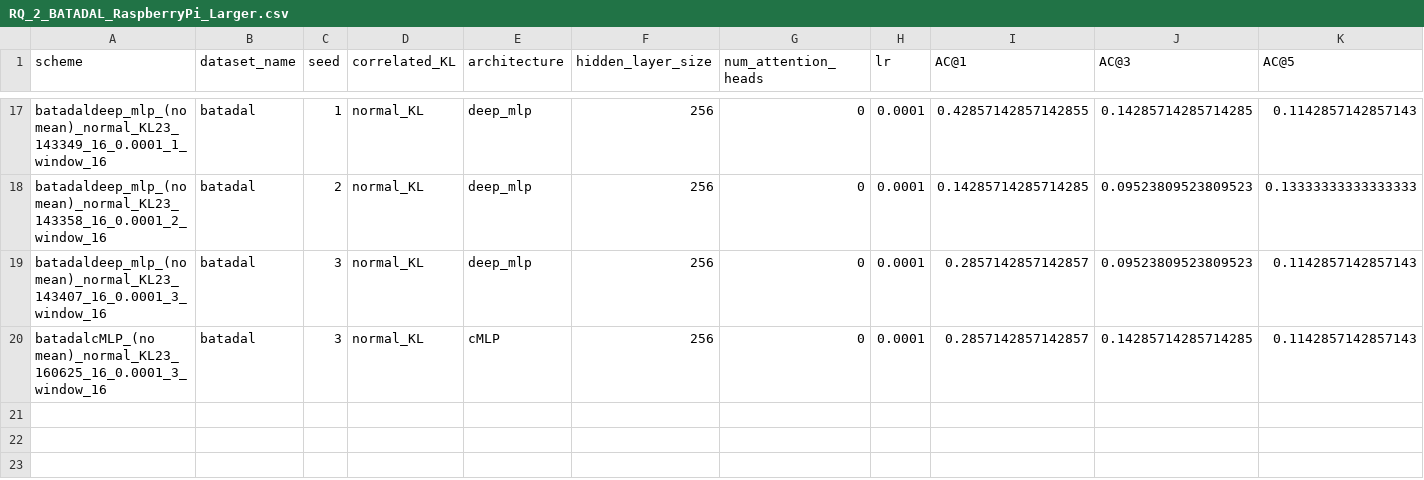
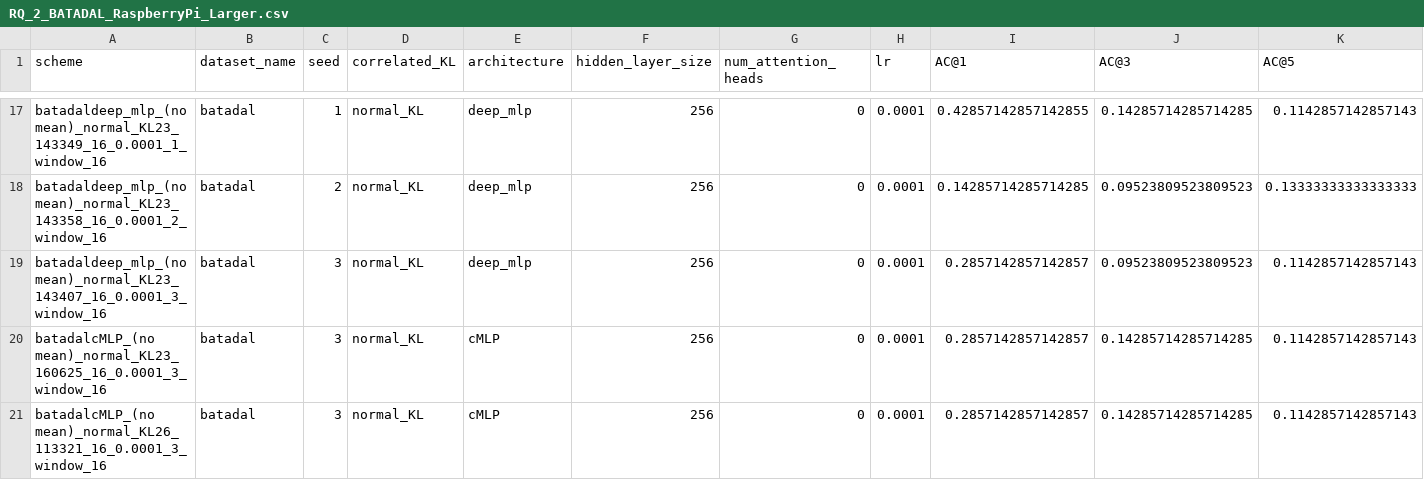
Before and after one commit to theamrzaki/RootCause-Analysis-Correlation-Attentive-Modeling, a CSV file: results_journal/RQ_2_BATADAL_RaspberryPi_Larger.csv, drawn as a sheet; only a part is shown, gaps mark what is left out; rows hold the shown columns only; the diff names each change by its address in the sheet, - before the commit and + after, or states it on an @@ line.

Commit message:
(BATADL seed 3 cMLP), (Wadi seed 2 vlinear)

```diff
--- a/results_journal/RQ_2_BATADAL_RaspberryPi_Larger.csv
+++ b/results_journal/RQ_2_BATADAL_RaspberryPi_Larger.csv
+row 21: batadalcMLP_(no mean)_normal_KL26_113321_16_0.0001_3_window_16 | batadal | 3 | normal_KL | cMLP | 256 | 0 | 0.0001 | 0.2857142857142857 | 0.14285714285714285 | 0.1142857142857143
```
Also changed, not shown: results_journal/RQ_2_WADI_RaspberryPi_Larger.csv, 1 other file.
